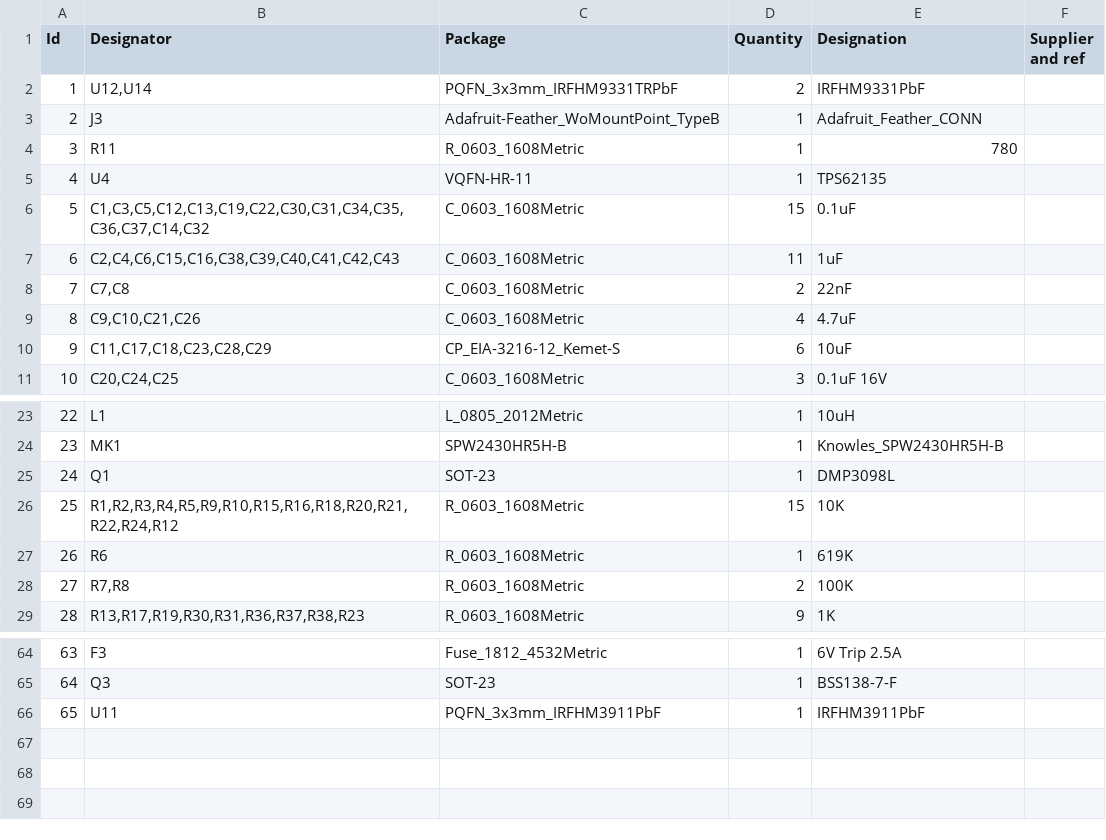
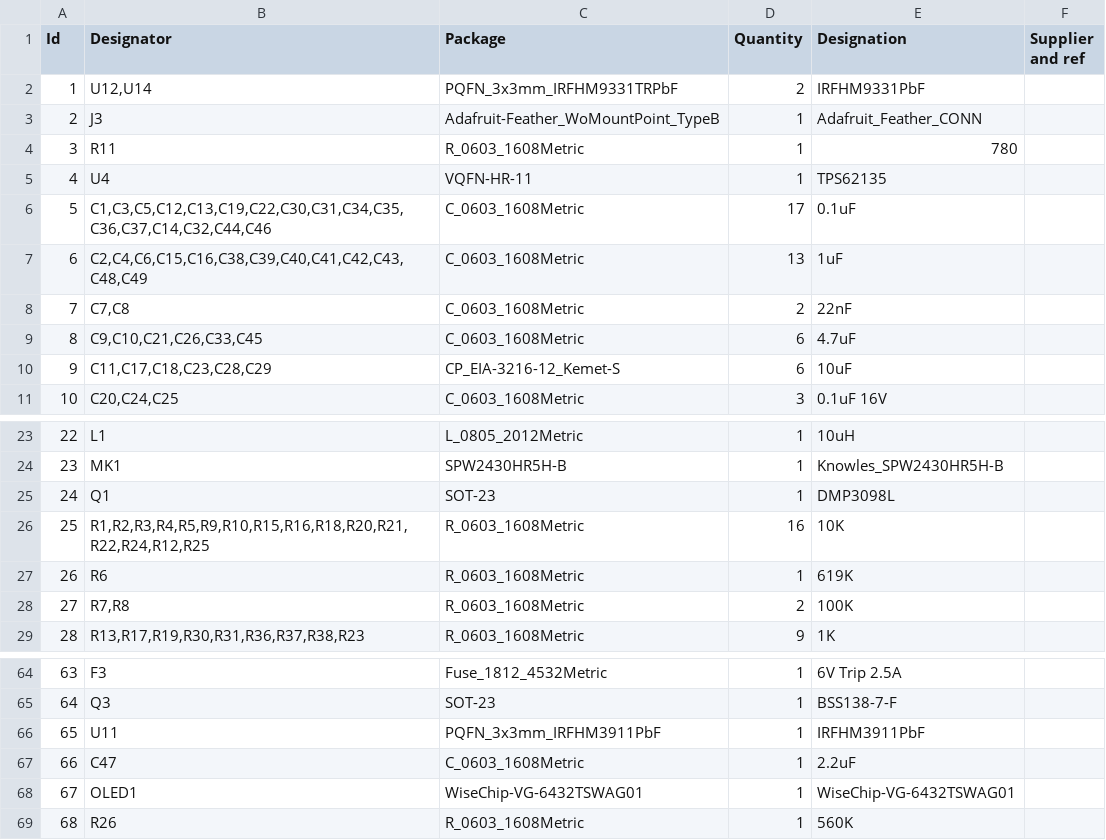
Before and after one commit to MakerPlayground/MakerPlayground_BaseBoard, a CSV file: MP_SamBaseBoard_V1/MP_SamBaseBoard_V1.csv, drawn as a sheet; only a part is shown, gaps mark what is left out.

```diff
--- a/MP_SamBaseBoard_V1/MP_SamBaseBoard_V1.csv
+++ b/MP_SamBaseBoard_V1/MP_SamBaseBoard_V1.csv
@@ -5,6 +5,6 @@
 4;"U4";"VQFN-HR-11";1;"TPS62135";;;
-5;"C1,C3,C5,C12,C13,C19,C22,C30,C31,C34,C35,C36,C37,C14,C32";"C_0603_1608Metric";15;"0.1uF";;;
-6;"C2,C4,C6,C15,C16,C38,C39,C40,C41,C42,C43";"C_0603_1608Metric";11;"1uF";;;
+5;"C1,C3,C5,C12,C13,C19,C22,C30,C31,C34,C35,C36,C37,C14,C32,C44,C46";"C_0603_1608Metric";17;"0.1uF";;;
+6;"C2,C4,C6,C15,C16,C38,C39,C40,C41,C42,C43,C48,C49";"C_0603_1608Metric";13;"1uF";;;
 7;"C7,C8";"C_0603_1608Metric";2;"22nF";;;
-8;"C9,C10,C21,C26";"C_0603_1608Metric";4;"4.7uF";;;
+8;"C9,C10,C21,C26,C33,C45";"C_0603_1608Metric";6;"4.7uF";;;
 9;"C11,C17,C18,C23,C28,C29";"CP_EIA-3216-12_Kemet-S";6;"10uF";;;
@@ -25,3 +25,3 @@
 24;"Q1";"SOT-23";1;"DMP3098L";;;
-25;"R1,R2,R3,R4,R5,R9,R10,R15,R16,R18,R20,R21,R22,R24,R12";"R_0603_1608Metric";15;"10K";;;
+25;"R1,R2,R3,R4,R5,R9,R10,R15,R16,R18,R20,R21,R22,R24,R12,R25";"R_0603_1608Metric";16;"10K";;;
 26;"R6";"R_0603_1608Metric";1;"619K";;;
@@ -66 +66,4 @@
 65;"U11";"PQFN_3x3mm_IRFHM3911PbF";1;"IRFHM3911PbF";;;
+66;"C47";"C_0603_1608Metric";1;"2.2uF";;;
+67;"OLED1";"WiseChip-VG-6432TSWAG01";1;"WiseChip-VG-6432TSWAG01";;;
+68;"R26";"R_0603_1608Metric";1;"560K";;;
```
Also changed, not shown: 3 other files.
